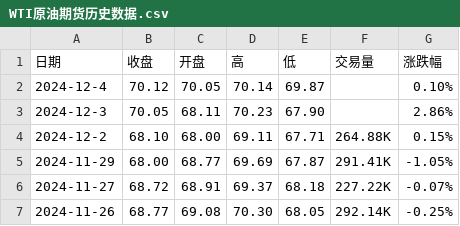
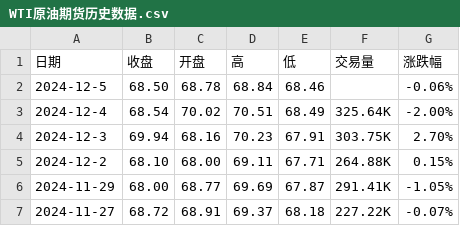
Before and after one commit to huanhuanbass/Bunker, a CSV file: WTI原油期货历史数据.csv, drawn as a sheet; only a part is shown; the shorter side is filled out with more unchanged rows.

```diff
--- a/WTI原油期货历史数据.csv
+++ b/WTI原油期货历史数据.csv
@@ -1,4 +1,5 @@
 "日期","收盘","开盘","高","低","交易量","涨跌幅"
-"2024-12-4","70.12","70.05","70.14","69.87","","0.10%"
-"2024-12-3","70.05","68.11","70.23","67.90","","2.86%"
+"2024-12-5","68.50","68.78","68.84","68.46","","-0.06%"
+"2024-12-4","68.54","70.02","70.51","68.49","325.64K","-2.00%"
+"2024-12-3","69.94","68.16","70.23","67.91","303.75K","2.70%"
 "2024-12-2","68.10","68.00","69.11","67.71","264.88K","0.15%"
```
Also changed, not shown: 伦敦布伦特原油期货历史数据.csv.
